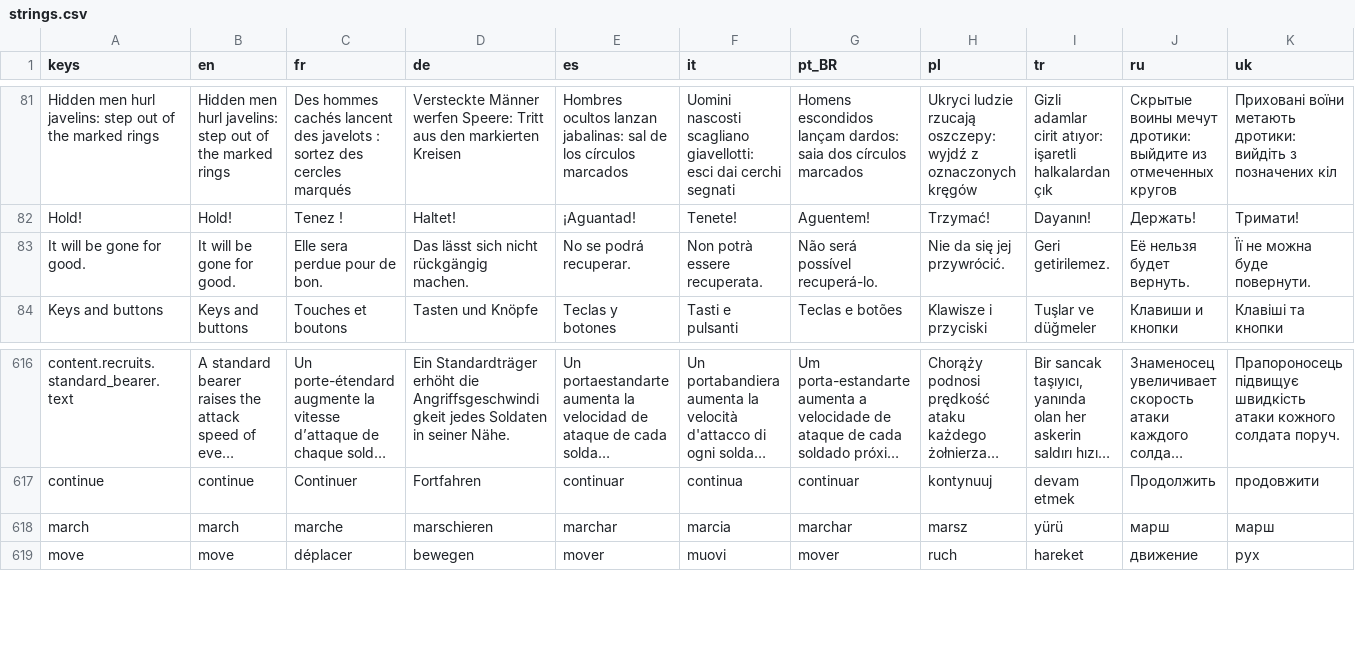
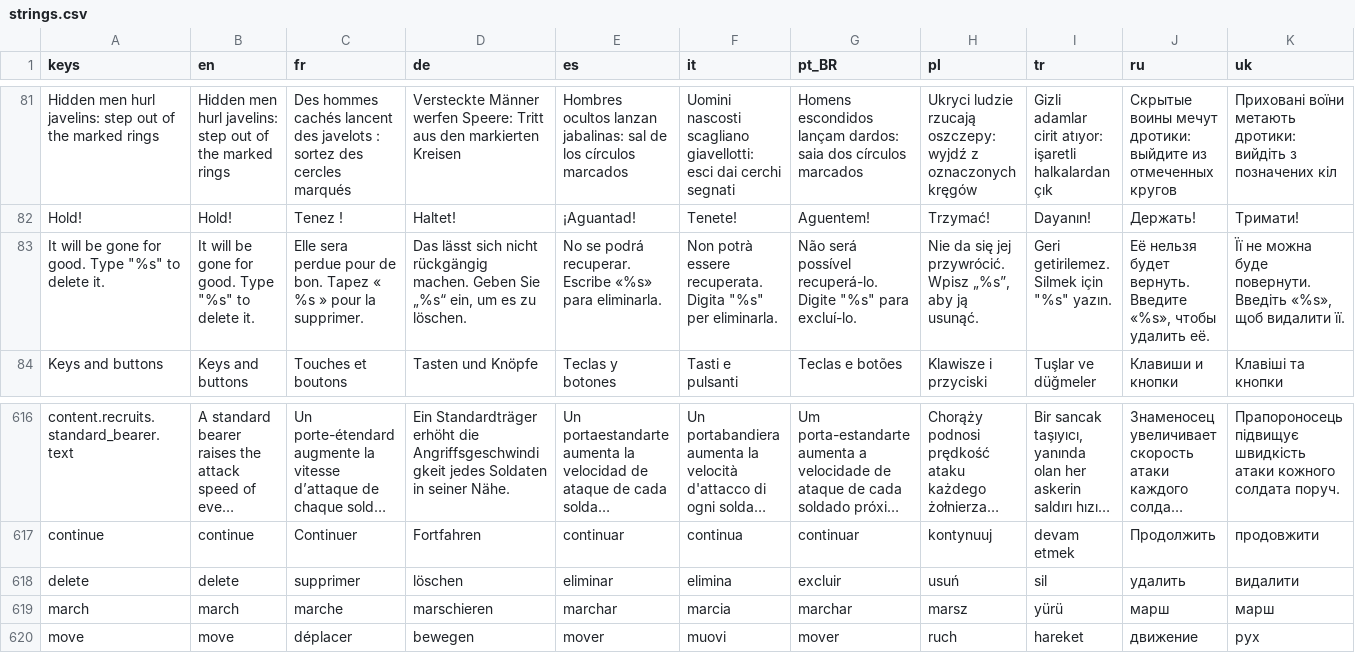
Before and after one commit to Evan260/Legionus-Maximus, a CSV file: game/translations/strings.csv, drawn as a sheet; only a part is shown, gaps mark what is left out; long unchanged cells end in …; removed rows and columns are numbered as before the commit, all else as after; rows hold the shown columns only; the diff names each change by its address in the sheet, - before the commit and + after, or states it on an @@ line.

Commit message:
Type delete to delete a save

```diff
--- a/game/translations/strings.csv
+++ b/game/translations/strings.csv
-row 83: It will be gone for good. | It will be gone for good. | Elle sera perdue pour de bon. | Das lässt sich nicht rückgängig machen. | No se podrá recuperar. | Non potrà essere recuperata. | Não será possível recuperá-lo. | Nie da się jej przywrócić. | Geri getirilemez. | Её нельзя будет вернуть. | Її не можна буде повернути.
+row 83: It will be gone for good. Type "%s" to delete it. | It will be gone for good. Type "%s" to delete it. | Elle sera perdue pour de bon. Tapez « %s » pour la supprimer. | Das lässt sich nicht rückgängig machen. Geben Sie „%s“ ein, um es zu löschen. | No se podrá recuperar. Escribe «%s» para eliminarla. | Non potrà essere recuperata. Digita "%s" per eliminarla. | Não será possível recuperá-lo. Digite "%s" para excluí-lo. | Nie da się jej przywrócić. Wpisz „%s”, aby ją usunąć. | Geri getirilemez. Silmek için "%s" yazın. | Её нельзя будет вернуть. Введите «%s», чтобы удалить её. | Її не можна буде повернути. Введіть «%s», щоб видалити її.
+row 618: delete | delete | supprimer | löschen | eliminar | elimina | excluir | usuń | sil | удалить | видалити
```
Also changed, not shown: 20 other files.
